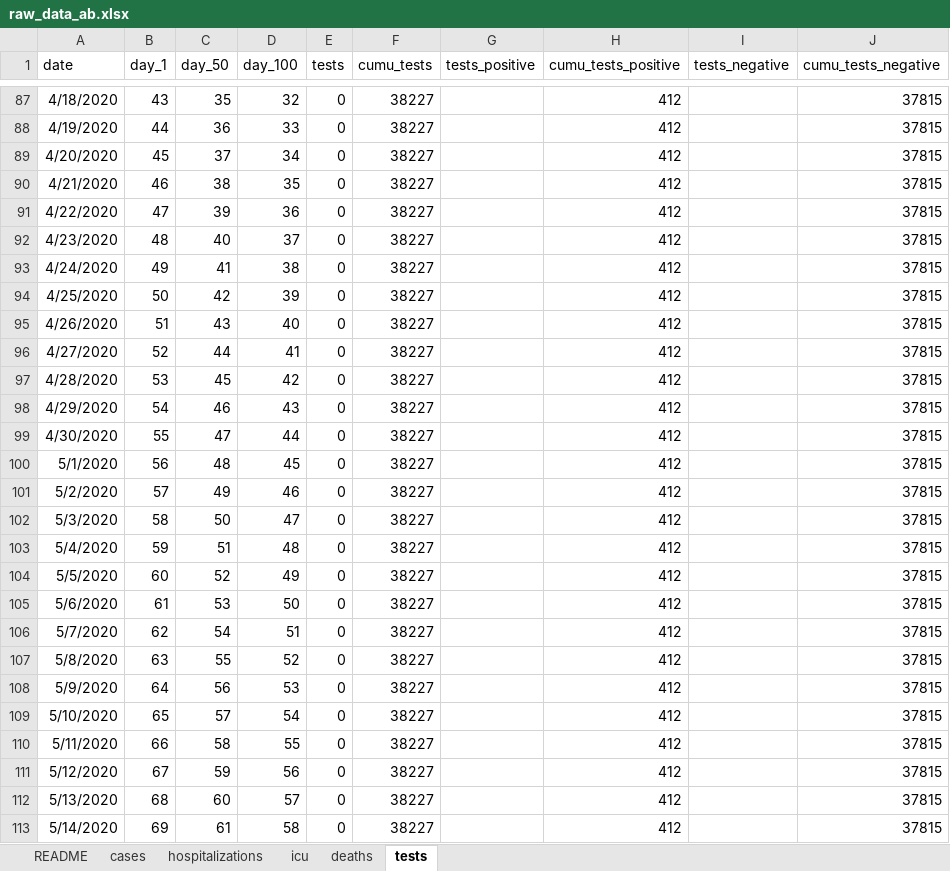
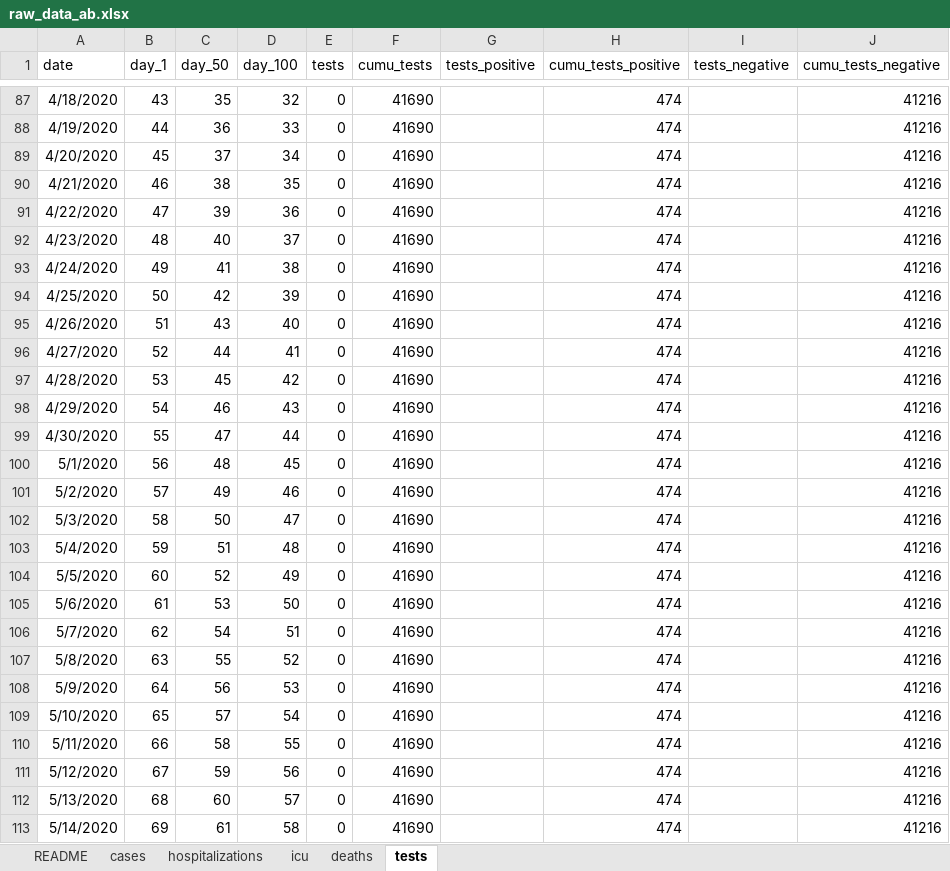
Before and after one commit to cschroe/covid19, an Excel workbook: input/raw_data_ab.xlsx, sheet tests, drawn as a sheet; only a part is shown, gaps mark what is left out; values as stored, in another font and other column widths than the file's, no borders; the diff covers the shown part only; the diff names each change by its address in the sheet, - before the commit and + after, or states it on an @@ line.

```diff
--- a/input/raw_data_ab.xlsx (sheet tests)
+++ b/input/raw_data_ab.xlsx (sheet tests)
-F87:F113 (cumu_tests): 38227
+F87:F113 (cumu_tests): 41690
-H87:H113 (cumu_tests_positive): 412
+H87:H113 (cumu_tests_positive): 474
-J87:J113 (cumu_tests_negative): 37815
+J87:J113 (cumu_tests_negative): 41216
```
Also changed, not shown: 992 edited cells elsewhere in this sheet, sheet cases, sheet icu, sheet hospitalizations, sheet deaths, input/Public_COVID-19_Canada.xlsx, 14 other files.
